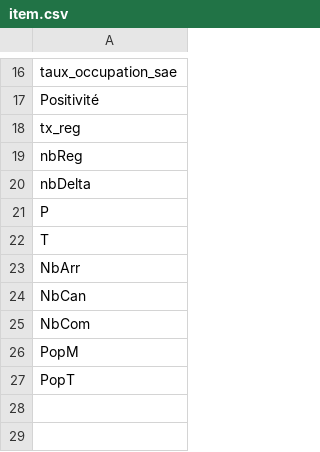
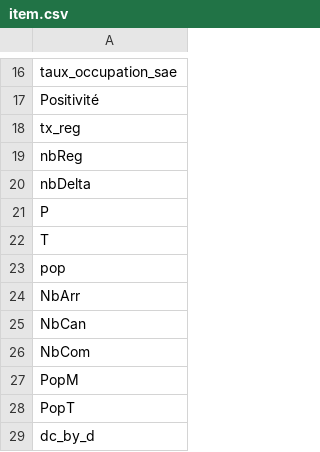
Before and after one commit to e-coucou/Rugby, a CSV file: html/data/item.csv, drawn as a sheet; only a part is shown, gaps mark what is left out.

```diff
--- a/html/data/item.csv
+++ b/html/data/item.csv
@@ -22,2 +22,3 @@ P
 T
+pop
 NbArr
@@ -27 +28,2 @@ PopM
 PopT
+dc_by_d
```
Also changed, not shown: html/data/fr_final.csv, html/data/fr_final_100.csv, 6 other files.
